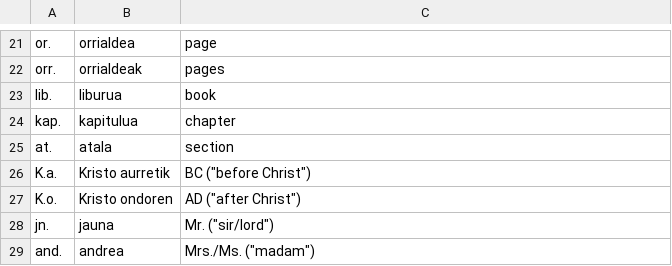
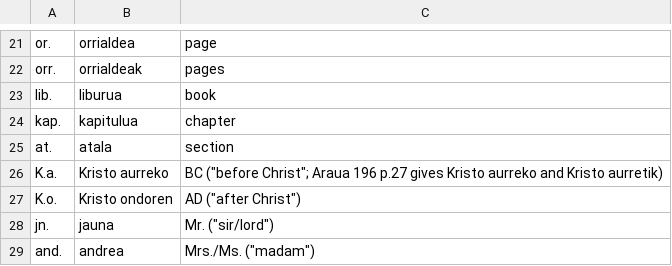
Before and after one commit to TigreGotico/euskaphone, a TSV file: euskaphone/data/abbreviations.tsv, drawn as a sheet; only a part is shown, gaps mark what is left out.

```diff
--- a/euskaphone/data/abbreviations.tsv
+++ b/euskaphone/data/abbreviations.tsv
@@ -25,3 +25,3 @@ kap.	kapitulua	chapter
 at.	atala	section
-K.a.	Kristo aurretik	BC ("before Christ")
+K.a.	Kristo aurreko	BC ("before Christ"; Araua 196 p.27 gives Kristo aurreko and Kristo aurretik)
 K.o.	Kristo ondoren	AD ("after Christ")
```
Also changed, not shown: 2 other files.
